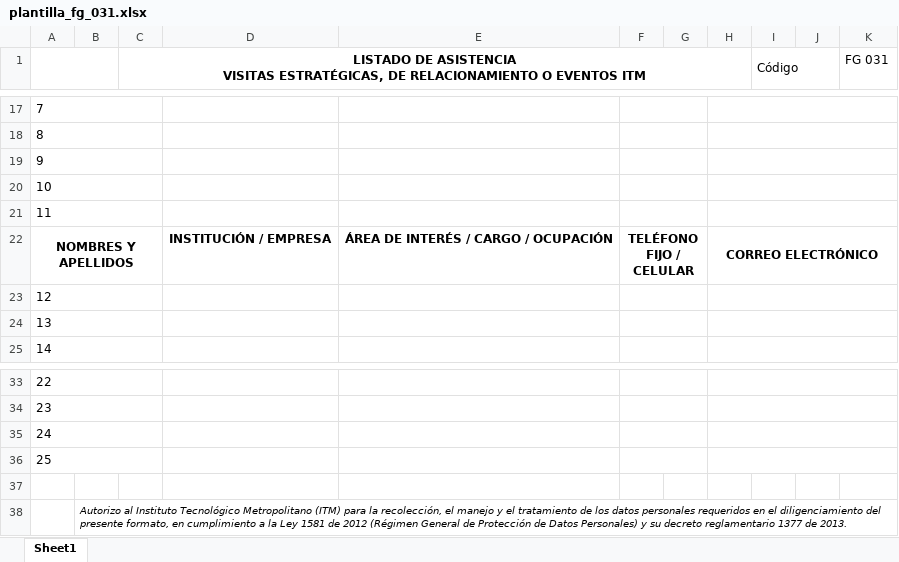
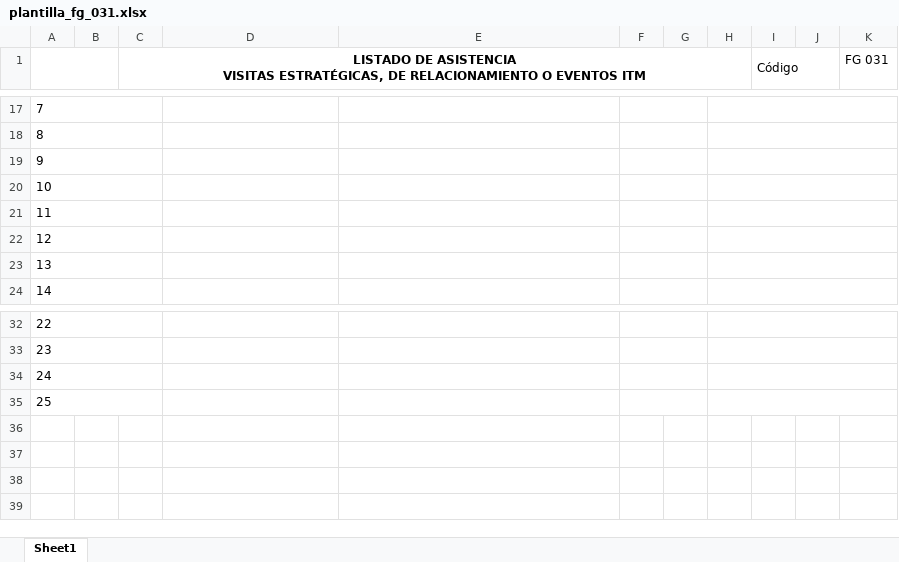
Before and after one commit to pitorro123/ObservatorioITM-Java-Db, an Excel workbook: frontend/public/plantilla_fg_031.xlsx, sheet Sheet1, drawn as a sheet; only a part is shown, gaps mark what is left out; values as stored, in another font and other column widths than the file's, no borders; charts and pictures not drawn; the diff names each change by its address in the sheet, - before the commit and + after, or states it on an @@ line.

Commit message:
feat: nuevo formato oficial FG 031 con expansion automatica de filas y cuadriculas para mas de 25 asistentes

```diff
--- a/frontend/public/plantilla_fg_031.xlsx (sheet Sheet1)
+++ b/frontend/public/plantilla_fg_031.xlsx (sheet Sheet1)
-row 22: NOMBRES Y APELLIDOS |  |  | INSTITUCIÓN / EMPRESA | ÁREA DE INTERÉS / CARGO / OCUPACIÓN | TELÉFONO FIJO / CELULAR |  | CORREO ELECTRÓNICO
-row 37: (empty)
-row 38:  | Autorizo al Instituto Tecnológico Metropolitano (ITM) para la recolección, el manejo y el tratamiento de los datos personales requeridos en el diligenciamiento del presente formato, en cumplimiento a la Ley 1581 de 2012 (Régimen General de Protección de Datos Personales) y su decreto reglamentario 1377 de 2013.
```
Also changed, not shown: charts or pictures, 5 other files.
